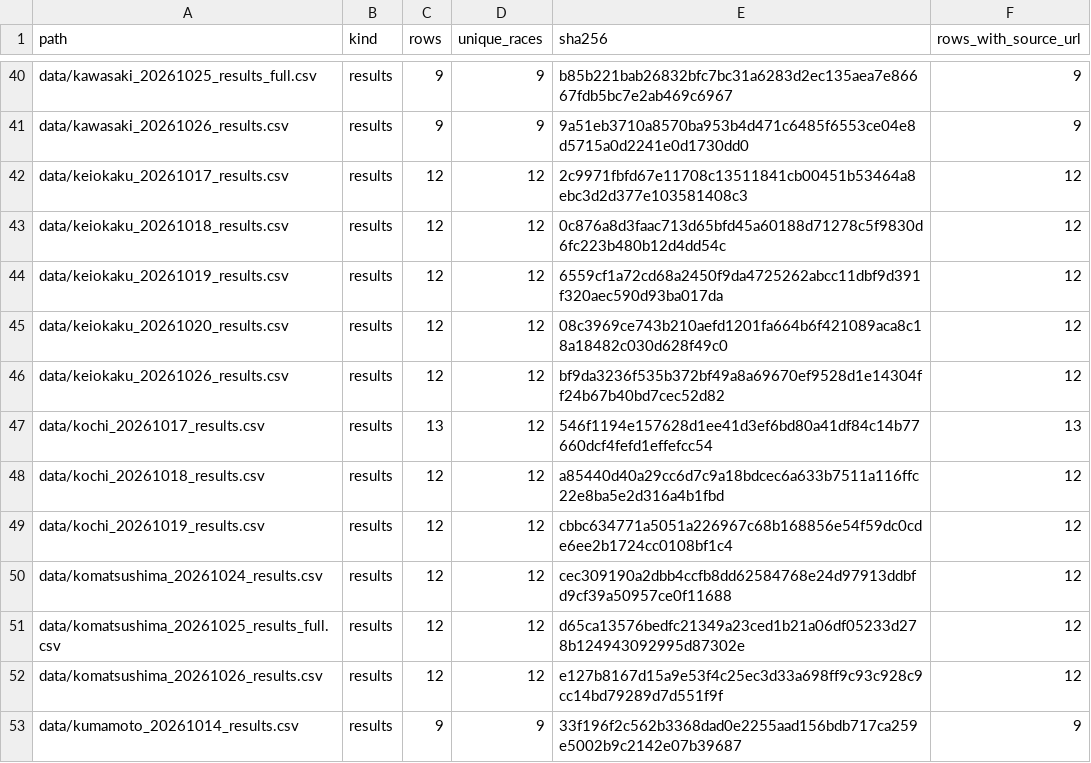
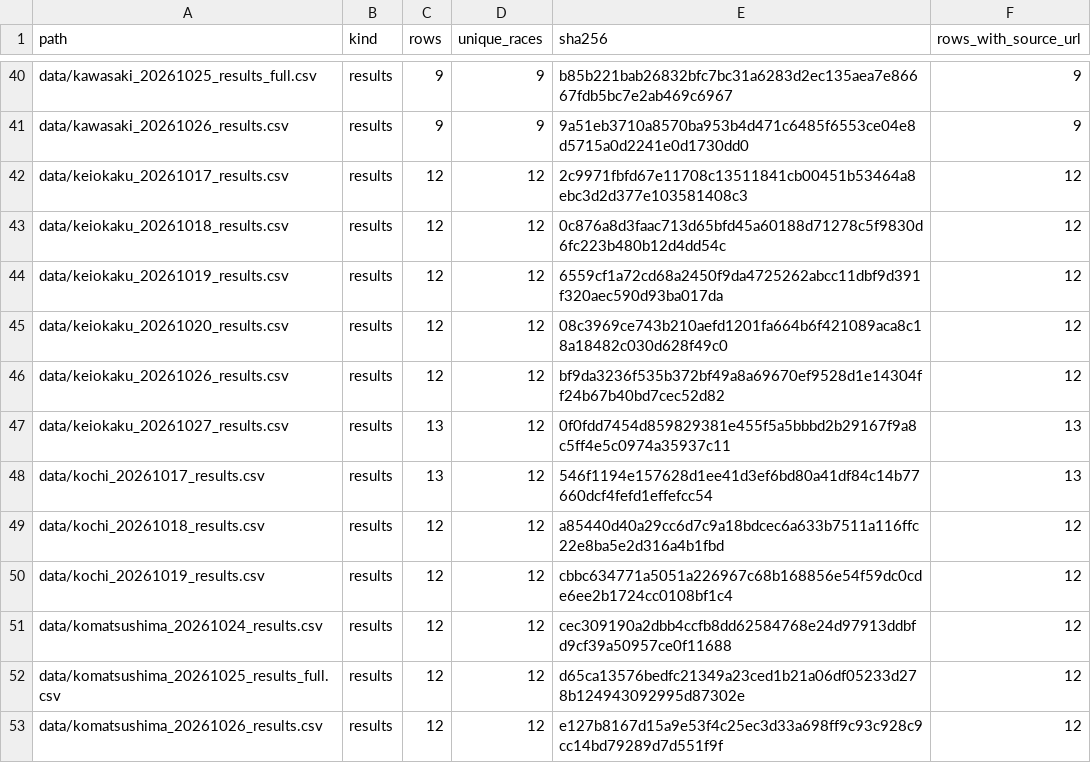
Before and after one commit to kobayashi-cyder/Keirin, a CSV file: exports/source_manifest.csv, drawn as a sheet; only a part is shown, gaps mark what is left out; the shorter side is filled out with more unchanged rows.

```diff
--- a/exports/source_manifest.csv
+++ b/exports/source_manifest.csv
@@ -46,2 +46,3 @@ data/keiokaku_20261020_results.csv,results,12,12,08c3969ce743b210aefd1201fa664b6
 data/keiokaku_20261026_results.csv,results,12,12,bf9da3236f535b372bf49a8a69670ef9528d1e14304ff24b67b40bd7cec52d82,12
+data/keiokaku_20261027_results.csv,results,13,12,0f0fdd7454d859829381e455f5a5bbbd2b29167f9a8c5ff4e5c0974a35937c11,13
 data/kochi_20261017_results.csv,results,13,12,546f1194e157628d1ee41d3ef6bd80a41df84c14b77660dcf4fefd1effefcc54,13
```
Also changed, not shown: data/date_index.csv, data/pending_races.csv, 3 other files.
